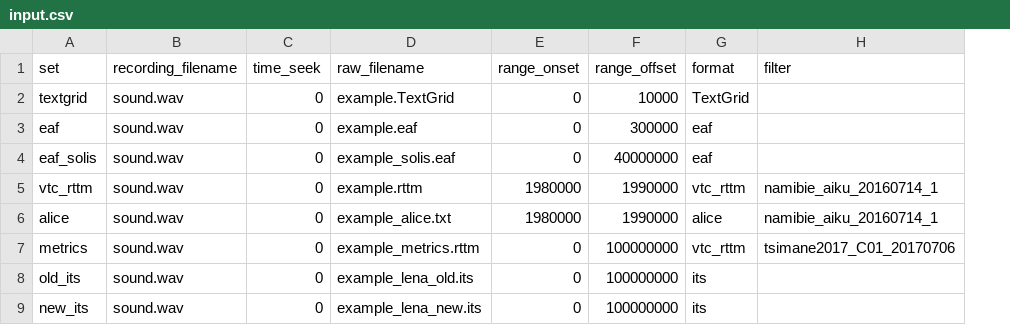
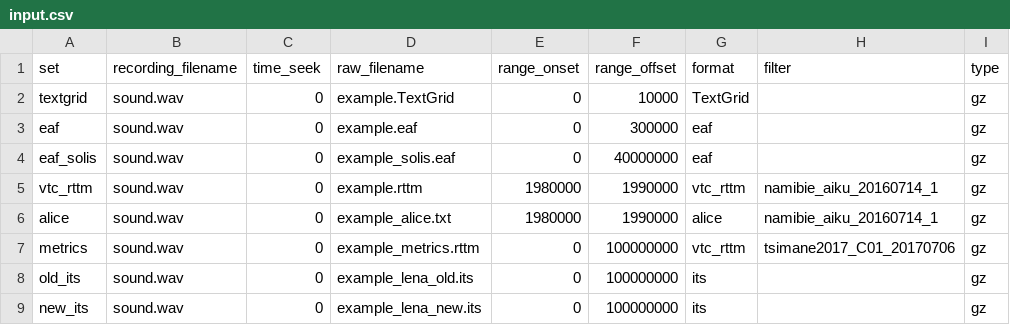
Before and after one commit to LAAC-LSCP/ChildProject, a CSV file: examples/valid_raw_data/annotations/input.csv, drawn as a sheet; the diff names each change by its address in the sheet, - before the commit and + after, or states it on an @@ line.

Commit message:
multiple storage support for annotations: add gzip
(proof of concept)

fixes

```diff
--- a/examples/valid_raw_data/annotations/input.csv
+++ b/examples/valid_raw_data/annotations/input.csv
+column I (type), rows 2-9: all gz
```
Also changed, not shown: 7 other files.
